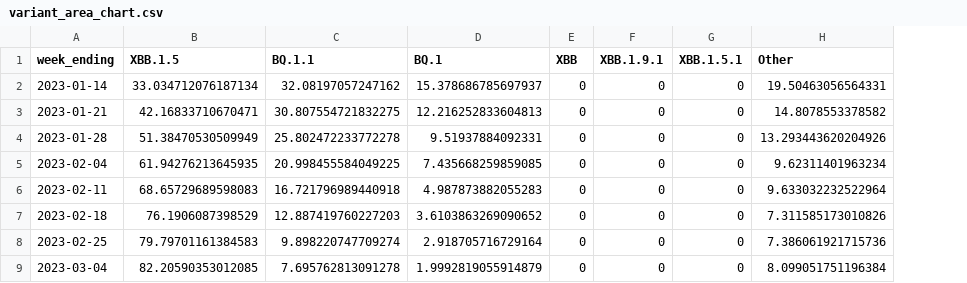
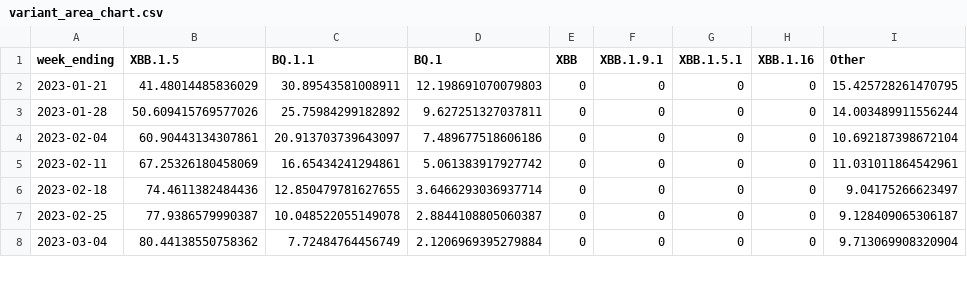
Before and after one commit to Dotdash-Data-Journalism/2022_VWH_covid_variants, a CSV file: visualizations/variant_area_chart.csv, drawn as a sheet; only a part is shown; removed rows and columns are numbered as before the commit, all else as after; the diff covers the shown part only; the diff names each change by its address in the sheet, - before the commit and + after, or states it on an @@ line.

```diff
--- a/visualizations/variant_area_chart.csv
+++ b/visualizations/variant_area_chart.csv
+column H (XBB.1.16), rows 2-8: all 0
-row 2: 2023-01-14 | 33.034712076187134 | 32.08197057247162 | 15.378686785697937 | 0 | 0 | 0 | 19.50463056564331
-B2 (XBB.1.5): 42.16833710670471
+B2 (XBB.1.5): 41.48014485836029
-C2 (BQ.1.1): 30.807554721832275
+C2 (BQ.1.1): 30.89543581008911
-D2 (BQ.1): 12.216252833604813
+D2 (BQ.1): 12.198691070079803
-I2 (Other): 14.8078553378582
+I2 (Other): 15.425728261470795
-B3 (XBB.1.5): 51.38470530509949
+B3 (XBB.1.5): 50.609415769577026
-C3 (BQ.1.1): 25.802472233772278
+C3 (BQ.1.1): 25.75984299182892
-D3 (BQ.1): 9.51937884092331
+D3 (BQ.1): 9.627251327037811
-I3 (Other): 13.293443620204926
+I3 (Other): 14.003489911556244
-B4 (XBB.1.5): 61.94276213645935
+B4 (XBB.1.5): 60.90443134307861
-C4 (BQ.1.1): 20.998455584049225
+C4 (BQ.1.1): 20.913703739643097
-D4 (BQ.1): 7.435668259859085
+D4 (BQ.1): 7.489677518606186
-I4 (Other): 9.62311401963234
+I4 (Other): 10.692187398672104
-B5 (XBB.1.5): 68.65729689598083
+B5 (XBB.1.5): 67.25326180458069
-C5 (BQ.1.1): 16.721796989440918
+C5 (BQ.1.1): 16.65434241294861
-D5 (BQ.1): 4.987873882055283
+D5 (BQ.1): 5.061383917927742
-I5 (Other): 9.633032232522964
+I5 (Other): 11.031011864542961
-B6 (XBB.1.5): 76.1906087398529
+B6 (XBB.1.5): 74.4611382484436
-C6 (BQ.1.1): 12.887419760227203
+C6 (BQ.1.1): 12.850479781627655
-D6 (BQ.1): 3.6103863269090652
+D6 (BQ.1): 3.6466293036937714
-I6 (Other): 7.311585173010826
+I6 (Other): 9.04175266623497
-B7 (XBB.1.5): 79.79701161384583
+B7 (XBB.1.5): 77.9386579990387
-C7 (BQ.1.1): 9.898220747709274
+C7 (BQ.1.1): 10.048522055149078
-D7 (BQ.1): 2.918705716729164
+D7 (BQ.1): 2.8844108805060387
-I7 (Other): 7.386061921715736
+I7 (Other): 9.128409065306187
-B8 (XBB.1.5): 82.20590353012085
+B8 (XBB.1.5): 80.44138550758362
-C8 (BQ.1.1): 7.695762813091278
+C8 (BQ.1.1): 7.72484764456749
-D8 (BQ.1): 1.9992819055914879
+D8 (BQ.1): 2.1206969395279884
-I8 (Other): 8.099051751196384
+I8 (Other): 9.713069908320904
```
Also changed, not shown: 1 added row and 21 edited cells elsewhere in this file, visualizations/3qNe5_map.csv, visualizations/Ha3XE_map.csv, 1 other file.
